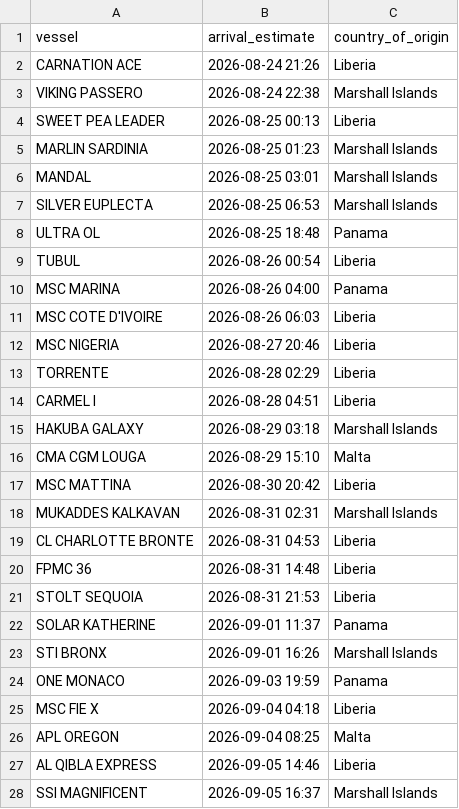
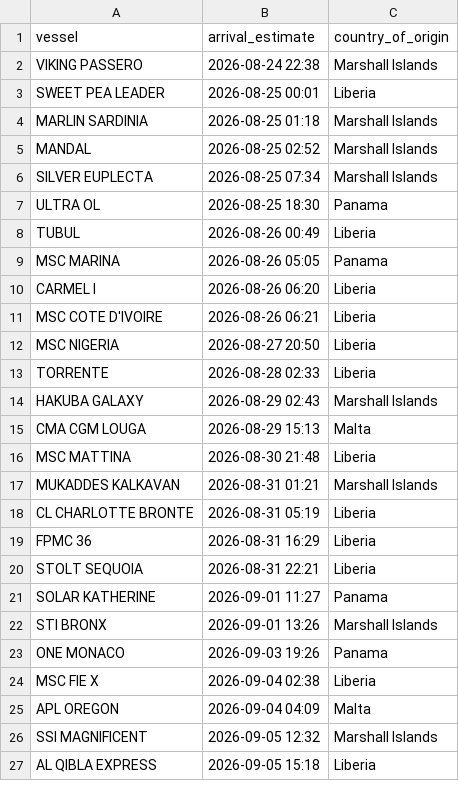
Before and after one commit to natalierjonas/FOC_NYC, a CSV file: filtered_ships.csv, drawn as a sheet; only a part is shown; the diff covers the shown part only.

```diff
--- a/filtered_ships.csv
+++ b/filtered_ships.csv
@@ -1,28 +1,27 @@
 vessel,arrival_estimate,country_of_origin
-CARNATION ACE,2026-08-24 21:26,Liberia
 VIKING PASSERO,2026-08-24 22:38,Marshall Islands
-SWEET PEA LEADER,2026-08-25 00:13,Liberia
-MARLIN SARDINIA,2026-08-25 01:23,Marshall Islands
-MANDAL,2026-08-25 03:01,Marshall Islands
-SILVER EUPLECTA,2026-08-25 06:53,Marshall Islands
-ULTRA OL,2026-08-25 18:48,Panama
-TUBUL,2026-08-26 00:54,Liberia
-MSC MARINA,2026-08-26 04:00,Panama
-MSC COTE D'IVOIRE,2026-08-26 06:03,Liberia
-MSC NIGERIA,2026-08-27 20:46,Liberia
-TORRENTE,2026-08-28 02:29,Liberia
-CARMEL I,2026-08-28 04:51,Liberia
-HAKUBA GALAXY,2026-08-29 03:18,Marshall Islands
-CMA CGM LOUGA,2026-08-29 15:10,Malta
-MSC MATTINA,2026-08-30 20:42,Liberia
-MUKADDES KALKAVAN,2026-08-31 02:31,Marshall Islands
-CL CHARLOTTE BRONTE,2026-08-31 04:53,Liberia
-FPMC 36,2026-08-31 14:48,Liberia
-STOLT SEQUOIA,2026-08-31 21:53,Liberia
-SOLAR KATHERINE,2026-09-01 11:37,Panama
-STI BRONX,2026-09-01 16:26,Marshall Islands
-ONE MONACO,2026-09-03 19:59,Panama
-MSC FIE X,2026-09-04 04:18,Liberia
-APL OREGON,2026-09-04 08:25,Malta
-AL QIBLA EXPRESS,2026-09-05 14:46,Liberia
-SSI MAGNIFICENT,2026-09-05 16:37,Marshall Islands
+SWEET PEA LEADER,2026-08-25 00:01,Liberia
+MARLIN SARDINIA,2026-08-25 01:18,Marshall Islands
+MANDAL,2026-08-25 02:52,Marshall Islands
+SILVER EUPLECTA,2026-08-25 07:34,Marshall Islands
+ULTRA OL,2026-08-25 18:30,Panama
+TUBUL,2026-08-26 00:49,Liberia
+MSC MARINA,2026-08-26 05:05,Panama
+CARMEL I,2026-08-26 06:20,Liberia
+MSC COTE D'IVOIRE,2026-08-26 06:21,Liberia
+MSC NIGERIA,2026-08-27 20:50,Liberia
+TORRENTE,2026-08-28 02:33,Liberia
+HAKUBA GALAXY,2026-08-29 02:43,Marshall Islands
+CMA CGM LOUGA,2026-08-29 15:13,Malta
+MSC MATTINA,2026-08-30 21:48,Liberia
+MUKADDES KALKAVAN,2026-08-31 01:21,Marshall Islands
+CL CHARLOTTE BRONTE,2026-08-31 05:19,Liberia
+FPMC 36,2026-08-31 16:29,Liberia
+STOLT SEQUOIA,2026-08-31 22:21,Liberia
+SOLAR KATHERINE,2026-09-01 11:27,Panama
+STI BRONX,2026-09-01 13:26,Marshall Islands
+ONE MONACO,2026-09-03 19:26,Panama
+MSC FIE X,2026-09-04 02:38,Liberia
+APL OREGON,2026-09-04 04:09,Malta
+SSI MAGNIFICENT,2026-09-05 12:32,Marshall Islands
+AL QIBLA EXPRESS,2026-09-05 15:18,Liberia
```
Also changed, not shown: 4 edited cells elsewhere in this file, ships_estimates_fixed.csv.
